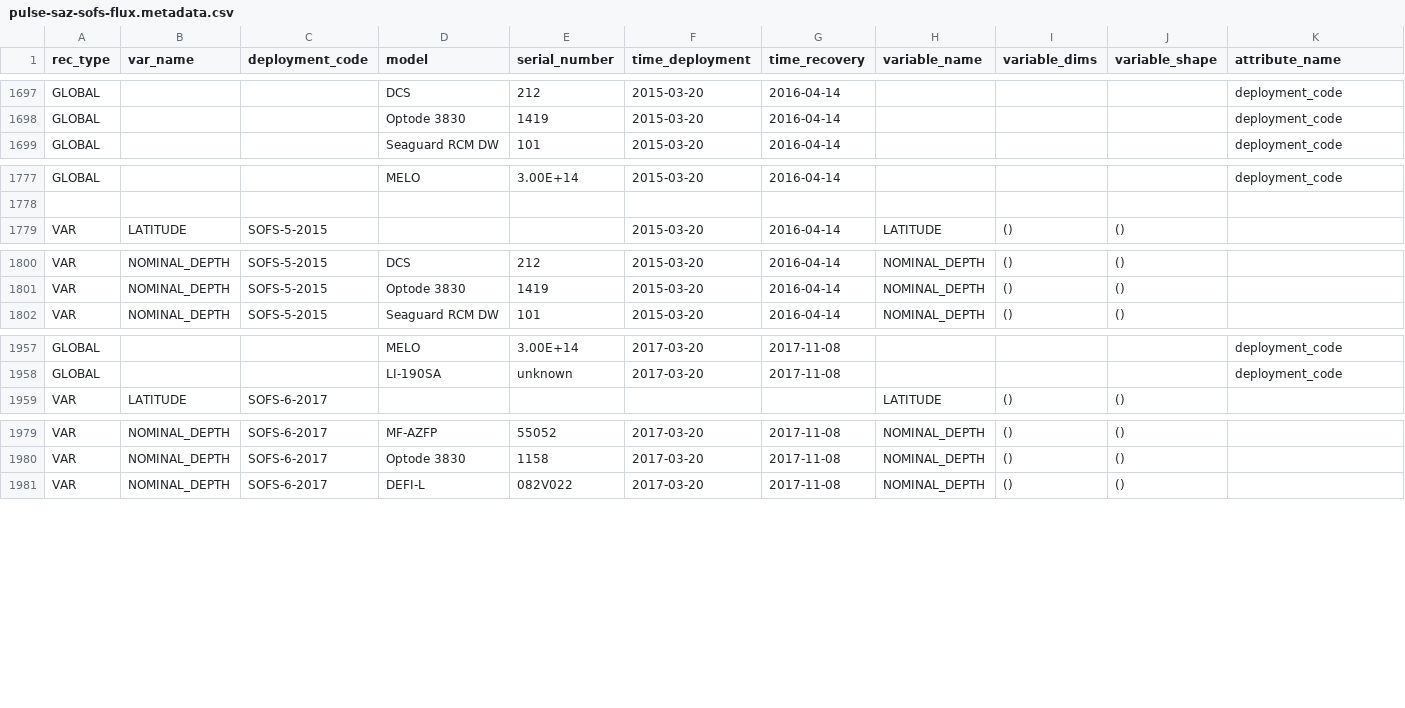
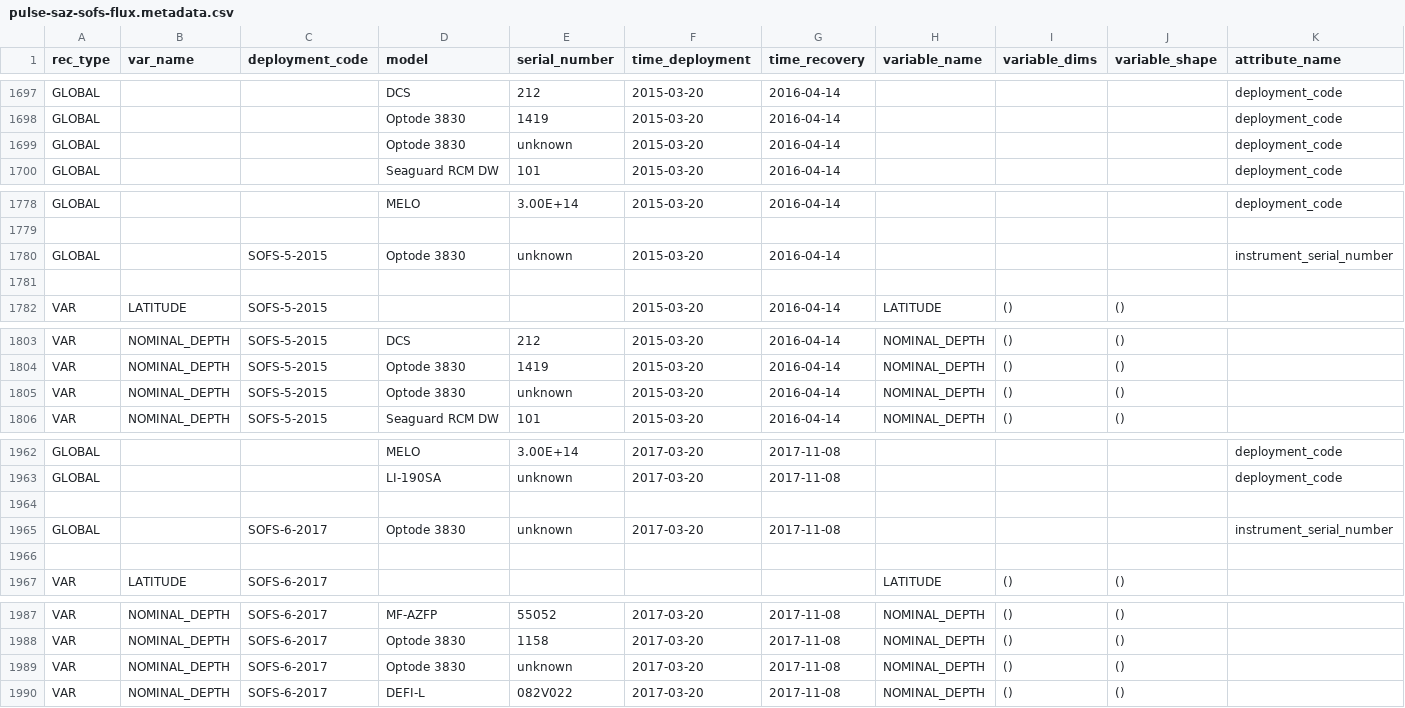
Before and after one commit to petejan/imos-tools, a CSV file: metadata/pulse-saz-sofs-flux.metadata.csv, drawn as a sheet; only a part is shown, gaps mark what is left out; rows hold the shown columns only; the diff covers the shown part only; the diff names each change by its address in the sheet, - before the commit and + after, or states it on an @@ line.

```diff
--- a/metadata/pulse-saz-sofs-flux.metadata.csv
+++ b/metadata/pulse-saz-sofs-flux.metadata.csv
+row 1699: GLOBAL |  |  | Optode 3830 | unknown | 2015-03-20 | 2016-04-14 |  |  |  | deployment_code
+row 1780: GLOBAL |  | SOFS-5-2015 | Optode 3830 | unknown | 2015-03-20 | 2016-04-14 |  |  |  | instrument_serial_number
+row 1781: (empty)
+row 1805: VAR | NOMINAL_DEPTH | SOFS-5-2015 | Optode 3830 | unknown | 2015-03-20 | 2016-04-14 | NOMINAL_DEPTH | () | ()
+row 1964: (empty)
+row 1965: GLOBAL |  | SOFS-6-2017 | Optode 3830 | unknown | 2017-03-20 | 2017-11-08 |  |  |  | instrument_serial_number
+row 1966: (empty)
+row 1989: VAR | NOMINAL_DEPTH | SOFS-6-2017 | Optode 3830 | unknown | 2017-03-20 | 2017-11-08 | NOMINAL_DEPTH | () | ()
```
Also changed, not shown: 1 added row and 8 edited cells elsewhere in this file, 18 other files.
